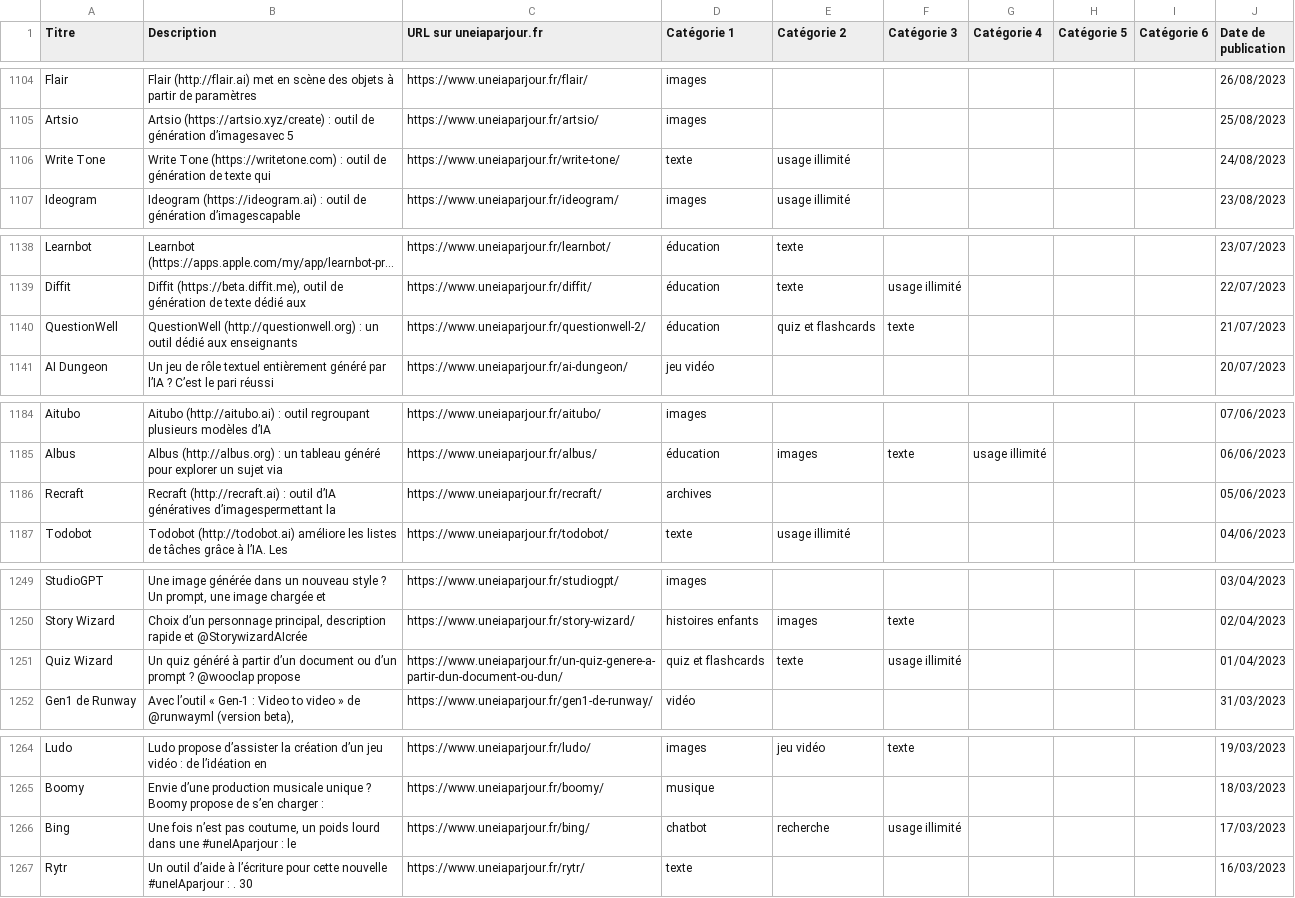
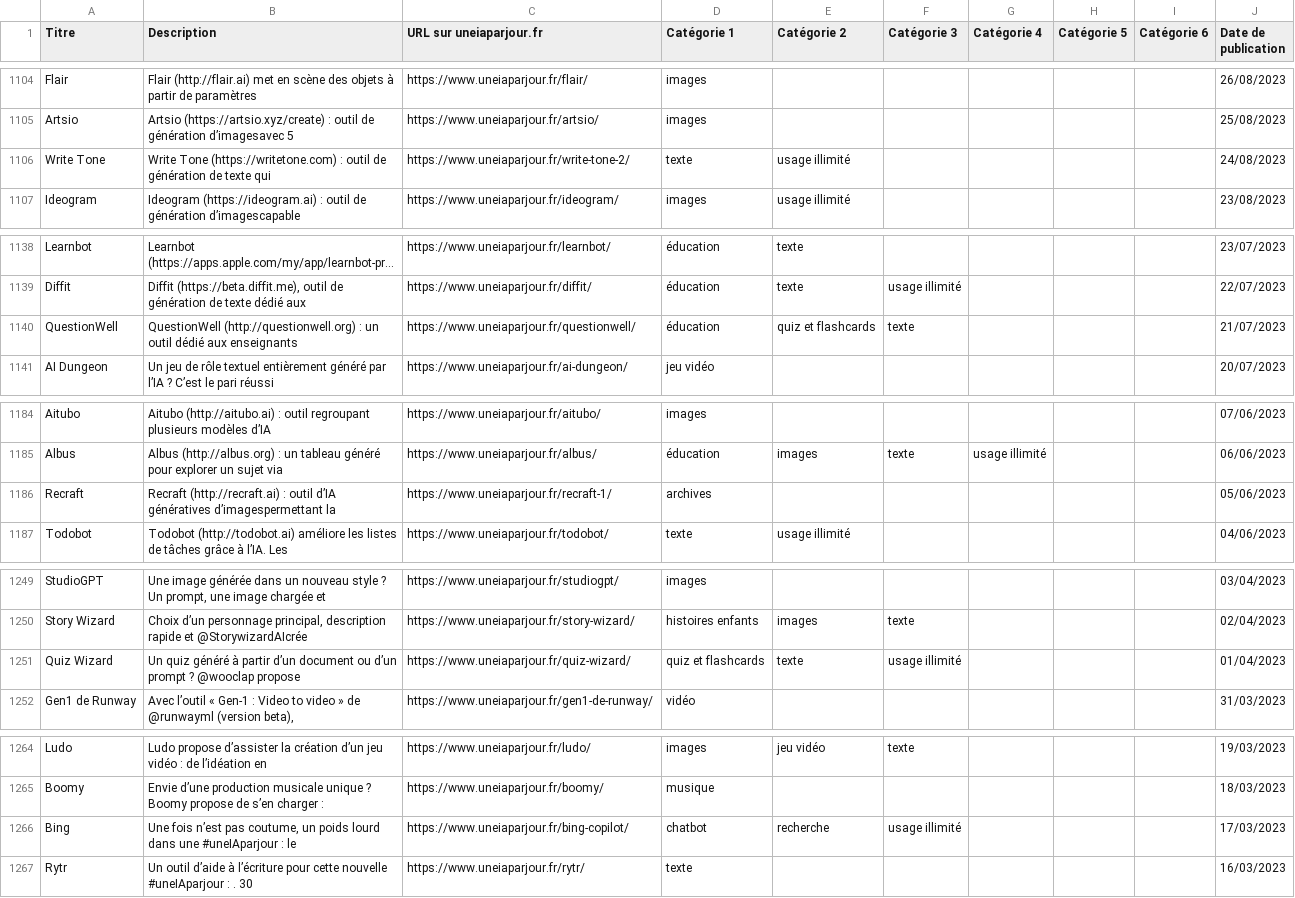
Before and after one commit to uneIAparjour/base, a CSV file: base-uneiaparjour.csv, drawn as a sheet; only a part is shown, gaps mark what is left out; long unchanged cells end in …; the diff covers the shown part only; the diff names each change by its address in the sheet, - before the commit and + after, or states it on an @@ line.

```diff
--- a/base-uneiaparjour.csv
+++ b/base-uneiaparjour.csv
-C1106 (URL sur uneiaparjour.fr): https://www.uneiaparjour.fr/write-tone/
+C1106 (URL sur uneiaparjour.fr): https://www.uneiaparjour.fr/write-tone-2/
-C1140 (URL sur uneiaparjour.fr): https://www.uneiaparjour.fr/questionwell-2/
+C1140 (URL sur uneiaparjour.fr): https://www.uneiaparjour.fr/questionwell/
-C1186 (URL sur uneiaparjour.fr): https://www.uneiaparjour.fr/recraft/
+C1186 (URL sur uneiaparjour.fr): https://www.uneiaparjour.fr/recraft-1/
-C1251 (URL sur uneiaparjour.fr): https://www.uneiaparjour.fr/un-quiz-genere-a-partir-dun-document-ou-dun/
+C1251 (URL sur uneiaparjour.fr): https://www.uneiaparjour.fr/quiz-wizard/
-C1266 (URL sur uneiaparjour.fr): https://www.uneiaparjour.fr/bing/
+C1266 (URL sur uneiaparjour.fr): https://www.uneiaparjour.fr/bing-copilot/
```
Also changed, not shown: 9 edited cells elsewhere in this file.
